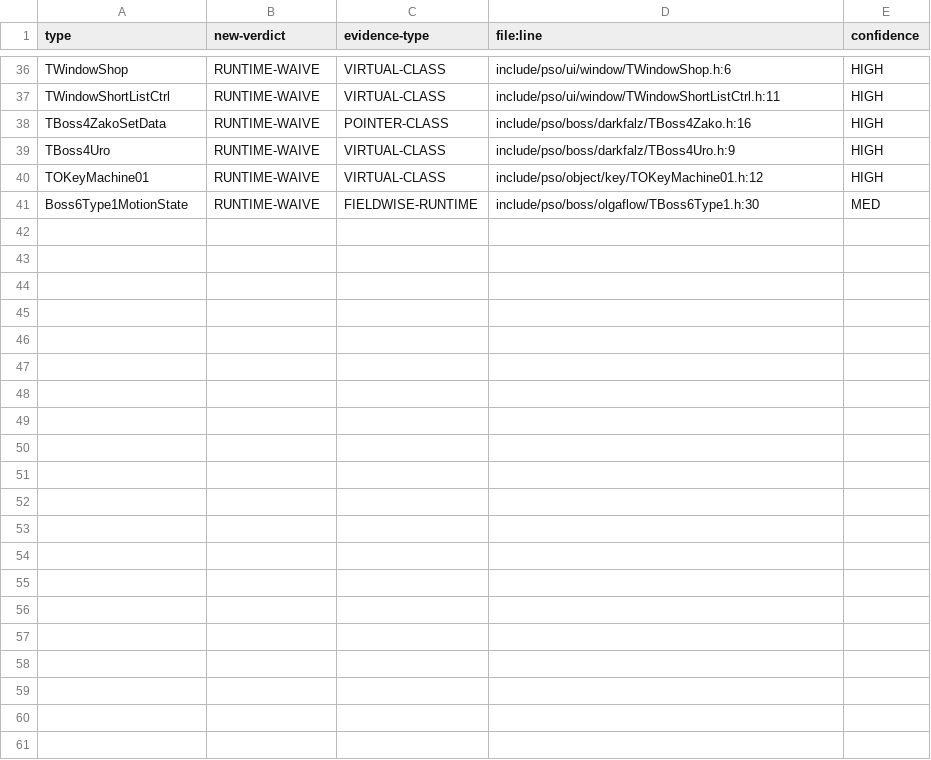
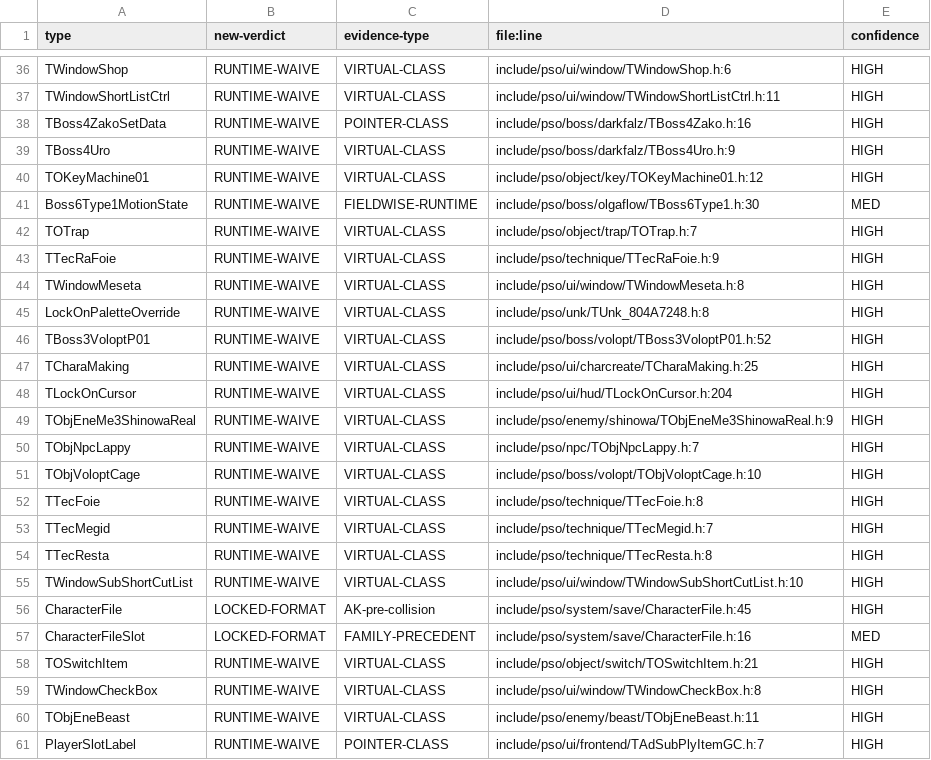
Before and after one commit to scottlowry/pso-metal, a TSV file: data/verdict-resolutions-5.tsv, drawn as a sheet; only a part is shown, gaps mark what is left out.

Commit message:
P2-AT tail verdicts checkpoint 60/566 rows

```diff
--- a/data/verdict-resolutions-5.tsv
+++ b/data/verdict-resolutions-5.tsv
@@ -41 +41,21 @@ TOKeyMachine01	RUNTIME-WAIVE	VIRTUAL-CLASS	include/pso/object/key/TOKeyMachine01
 Boss6Type1MotionState	RUNTIME-WAIVE	FIELDWISE-RUNTIME	include/pso/boss/olgaflow/TBoss6Type1.h:30	MED
+TOTrap	RUNTIME-WAIVE	VIRTUAL-CLASS	include/pso/object/trap/TOTrap.h:7	HIGH
+TTecRaFoie	RUNTIME-WAIVE	VIRTUAL-CLASS	include/pso/technique/TTecRaFoie.h:9	HIGH
+TWindowMeseta	RUNTIME-WAIVE	VIRTUAL-CLASS	include/pso/ui/window/TWindowMeseta.h:8	HIGH
+LockOnPaletteOverride	RUNTIME-WAIVE	VIRTUAL-CLASS	include/pso/unk/TUnk_804A7248.h:8	HIGH
+TBoss3VoloptP01	RUNTIME-WAIVE	VIRTUAL-CLASS	include/pso/boss/volopt/TBoss3VoloptP01.h:52	HIGH
+TCharaMaking	RUNTIME-WAIVE	VIRTUAL-CLASS	include/pso/ui/charcreate/TCharaMaking.h:25	HIGH
+TLockOnCursor	RUNTIME-WAIVE	VIRTUAL-CLASS	include/pso/ui/hud/TLockOnCursor.h:204	HIGH
+TObjEneMe3ShinowaReal	RUNTIME-WAIVE	VIRTUAL-CLASS	include/pso/enemy/shinowa/TObjEneMe3ShinowaReal.h:9	HIGH
+TObjNpcLappy	RUNTIME-WAIVE	VIRTUAL-CLASS	include/pso/npc/TObjNpcLappy.h:7	HIGH
+TObjVoloptCage	RUNTIME-WAIVE	VIRTUAL-CLASS	include/pso/boss/volopt/TObjVoloptCage.h:10	HIGH
+TTecFoie	RUNTIME-WAIVE	VIRTUAL-CLASS	include/pso/technique/TTecFoie.h:8	HIGH
+TTecMegid	RUNTIME-WAIVE	VIRTUAL-CLASS	include/pso/technique/TTecMegid.h:7	HIGH
+TTecResta	RUNTIME-WAIVE	VIRTUAL-CLASS	include/pso/technique/TTecResta.h:8	HIGH
+TWindowSubShortCutList	RUNTIME-WAIVE	VIRTUAL-CLASS	include/pso/ui/window/TWindowSubShortCutList.h:10	HIGH
+CharacterFile	LOCKED-FORMAT	AK-pre-collision	include/pso/system/save/CharacterFile.h:45	HIGH
+CharacterFileSlot	LOCKED-FORMAT	FAMILY-PRECEDENT	include/pso/system/save/CharacterFile.h:16	MED
+TOSwitchItem	RUNTIME-WAIVE	VIRTUAL-CLASS	include/pso/object/switch/TOSwitchItem.h:21	HIGH
+TWindowCheckBox	RUNTIME-WAIVE	VIRTUAL-CLASS	include/pso/ui/window/TWindowCheckBox.h:8	HIGH
+TObjEneBeast	RUNTIME-WAIVE	VIRTUAL-CLASS	include/pso/enemy/beast/TObjEneBeast.h:11	HIGH
+PlayerSlotLabel	RUNTIME-WAIVE	POINTER-CLASS	include/pso/ui/frontend/TAdSubPlyItemGC.h:7	HIGH
```
